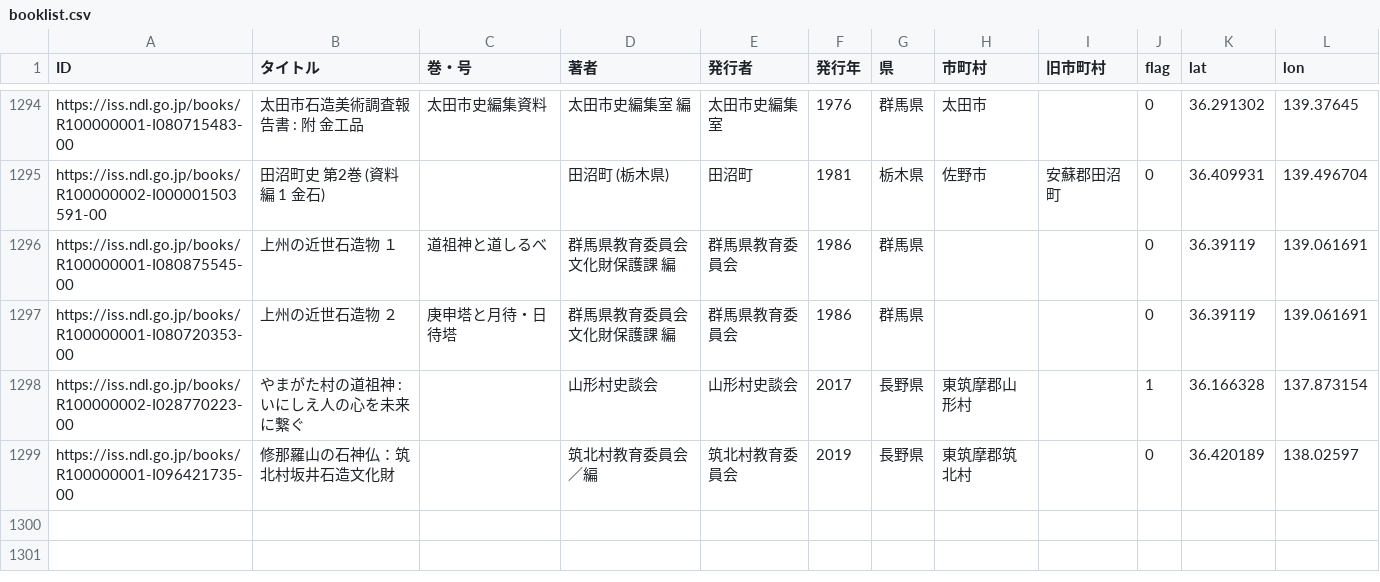
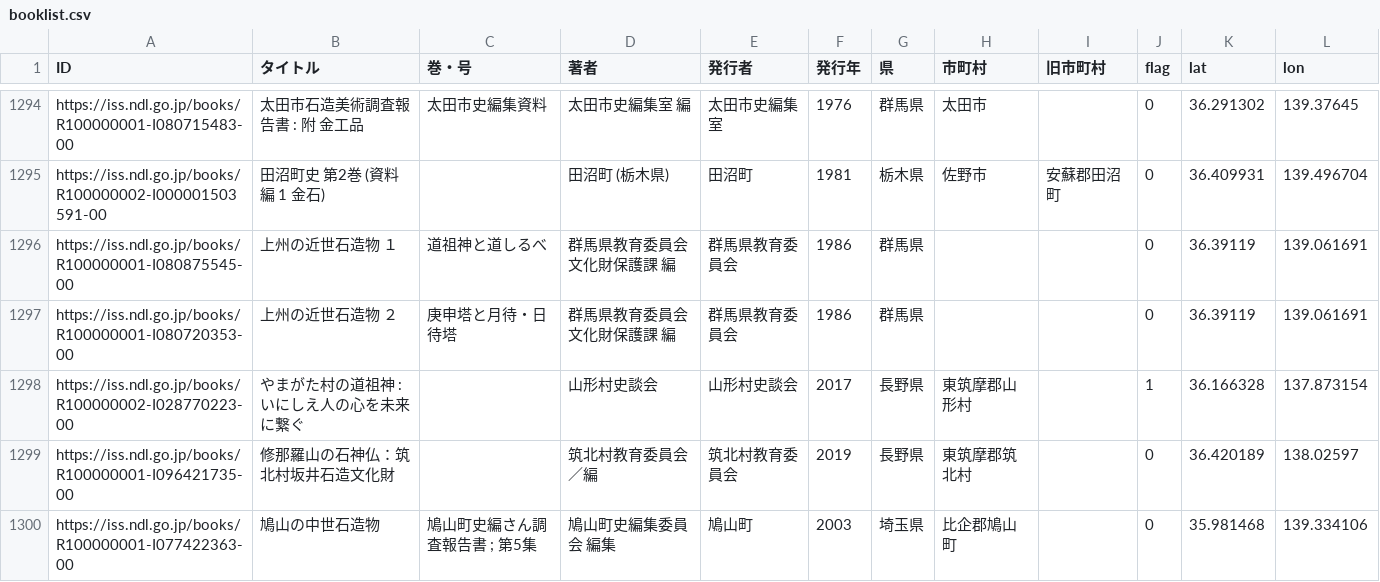
Before and after one commit to sekibutsu-info/booklist, a CSV file: booklist.csv, drawn as a sheet; only a part is shown, gaps mark what is left out; the diff names each change by its address in the sheet, - before the commit and + after, or states it on an @@ line.

Commit message:
add data

```diff
--- a/booklist.csv
+++ b/booklist.csv
+row 1300: https://iss.ndl.go.jp/books/R100000001-I077422363-00 | 鳩山の中世石造物 | 鳩山町史編さん調査報告書 ; 第5集 | 鳩山町史編集委員会 編集 | 鳩山町 | 2003 | 埼玉県 | 比企郡鳩山町 |  | 0 | 35.981468 | 139.334106
```
Also changed, not shown: 1 other file.
